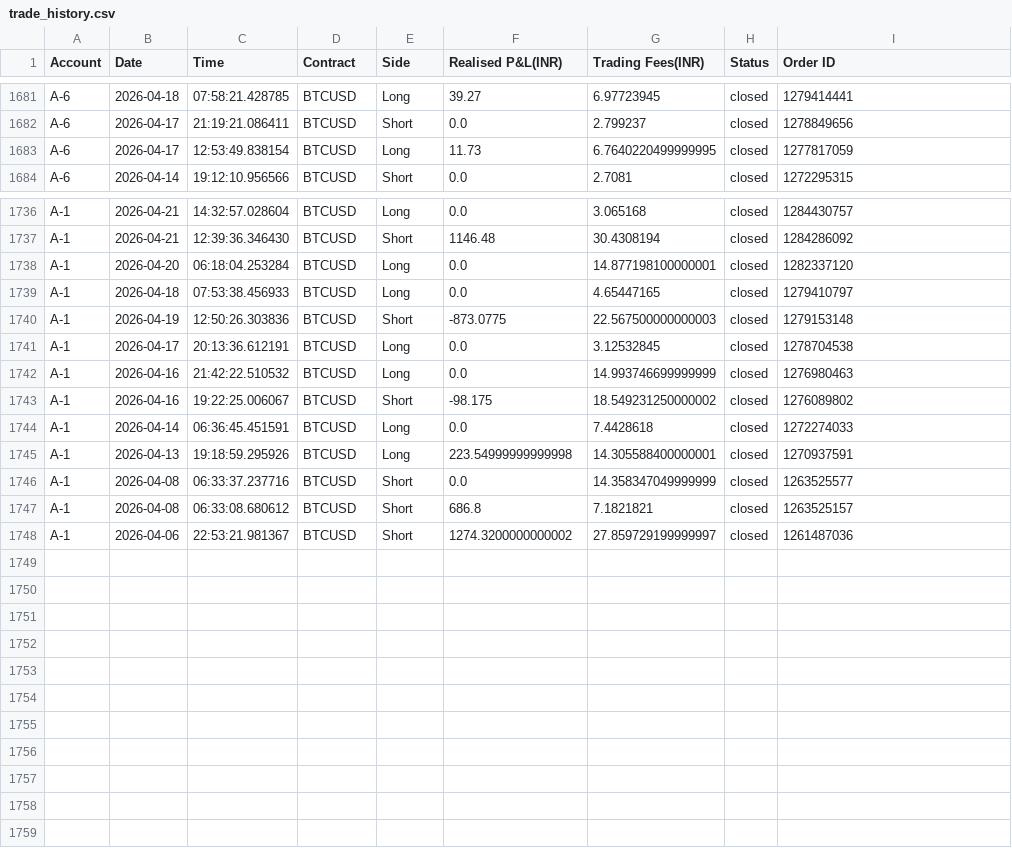
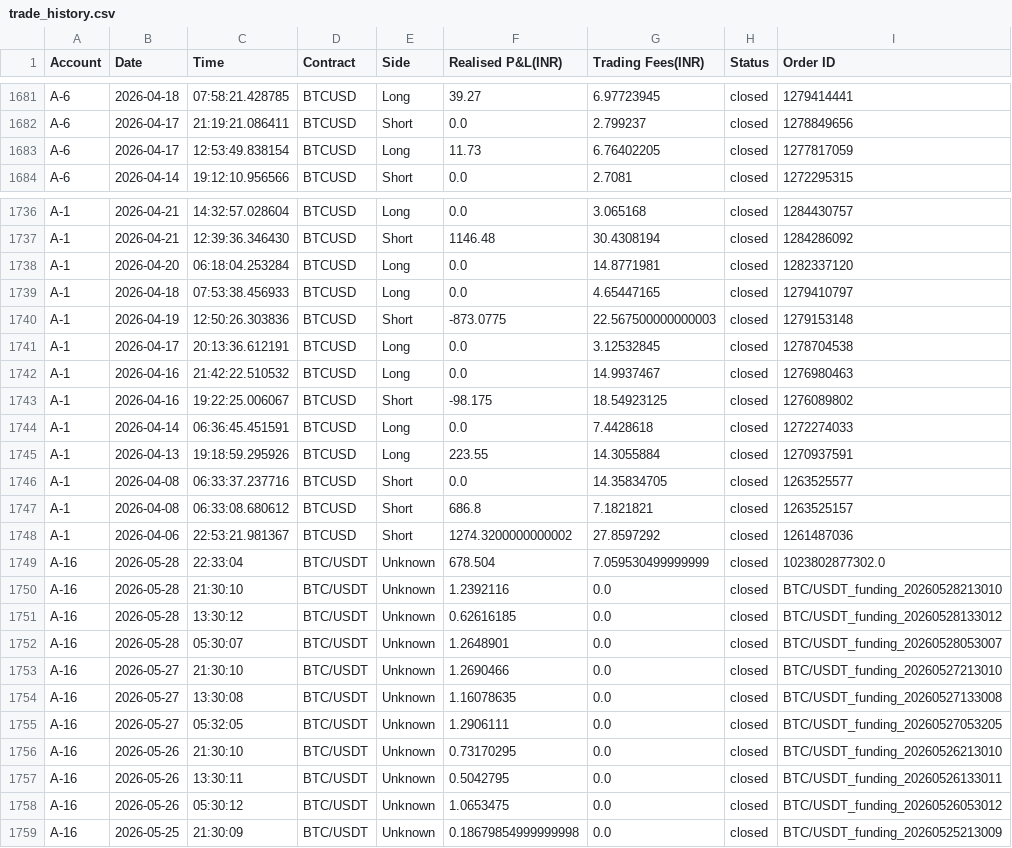
Before and after one commit to Sstendafity/trading-dashboard, a CSV file: trade_history.csv, drawn as a sheet; only a part is shown, gaps mark what is left out; the diff covers the shown part only.

Commit message:
Update trade history via App

```diff
--- a/trade_history.csv
+++ b/trade_history.csv
@@ -1682,3 +1682,3 @@ A-6,2026-04-18,07:58:21.428785,BTCUSD,Long,39.27,6.97723945,closed,1279414441
 A-6,2026-04-17,21:19:21.086411,BTCUSD,Short,0.0,2.799237,closed,1278849656
-A-6,2026-04-17,12:53:49.838154,BTCUSD,Long,11.73,6.7640220499999995,closed,1277817059
+A-6,2026-04-17,12:53:49.838154,BTCUSD,Long,11.73,6.76402205,closed,1277817059
 A-6,2026-04-14,19:12:10.956566,BTCUSD,Short,0.0,2.7081,closed,1272295315
@@ -1737,3 +1737,3 @@ A-1,2026-04-21,14:32:57.028604,BTCUSD,Long,0.0,3.065168,closed,1284430757
 A-1,2026-04-21,12:39:36.346430,BTCUSD,Short,1146.48,30.4308194,closed,1284286092
-A-1,2026-04-20,06:18:04.253284,BTCUSD,Long,0.0,14.877198100000001,closed,1282337120
+A-1,2026-04-20,06:18:04.253284,BTCUSD,Long,0.0,14.8771981,closed,1282337120
 A-1,2026-04-18,07:53:38.456933,BTCUSD,Long,0.0,4.65447165,closed,1279410797
@@ -1741,8 +1741,19 @@ A-1,2026-04-19,12:50:26.303836,BTCUSD,Short,-873.0775,22.567500000000003,closed,
 A-1,2026-04-17,20:13:36.612191,BTCUSD,Long,0.0,3.12532845,closed,1278704538
-A-1,2026-04-16,21:42:22.510532,BTCUSD,Long,0.0,14.993746699999999,closed,1276980463
-A-1,2026-04-16,19:22:25.006067,BTCUSD,Short,-98.175,18.549231250000002,closed,1276089802
+A-1,2026-04-16,21:42:22.510532,BTCUSD,Long,0.0,14.9937467,closed,1276980463
+A-1,2026-04-16,19:22:25.006067,BTCUSD,Short,-98.175,18.54923125,closed,1276089802
 A-1,2026-04-14,06:36:45.451591,BTCUSD,Long,0.0,7.4428618,closed,1272274033
-A-1,2026-04-13,19:18:59.295926,BTCUSD,Long,223.54999999999998,14.305588400000001,closed,1270937591
-A-1,2026-04-08,06:33:37.237716,BTCUSD,Short,0.0,14.358347049999999,closed,1263525577
+A-1,2026-04-13,19:18:59.295926,BTCUSD,Long,223.55,14.3055884,closed,1270937591
+A-1,2026-04-08,06:33:37.237716,BTCUSD,Short,0.0,14.35834705,closed,1263525577
 A-1,2026-04-08,06:33:08.680612,BTCUSD,Short,686.8,7.1821821,closed,1263525157
-A-1,2026-04-06,22:53:21.981367,BTCUSD,Short,1274.3200000000002,27.859729199999997,closed,1261487036
+A-1,2026-04-06,22:53:21.981367,BTCUSD,Short,1274.3200000000002,27.8597292,closed,1261487036
+A-16,2026-05-28,22:33:04,BTC/USDT,Unknown,678.504,7.059530499999999,closed,1023802877302.0
+A-16,2026-05-28,21:30:10,BTC/USDT,Unknown,1.2392116,0.0,closed,BTC/USDT_funding_20260528213010
+A-16,2026-05-28,13:30:12,BTC/USDT,Unknown,0.62616185,0.0,closed,BTC/USDT_funding_20260528133012
+A-16,2026-05-28,05:30:07,BTC/USDT,Unknown,1.2648901,0.0,closed,BTC/USDT_funding_20260528053007
+A-16,2026-05-27,21:30:10,BTC/USDT,Unknown,1.2690466,0.0,closed,BTC/USDT_funding_20260527213010
+A-16,2026-05-27,13:30:08,BTC/USDT,Unknown,1.16078635,0.0,closed,BTC/USDT_funding_20260527133008
+A-16,2026-05-27,05:32:05,BTC/USDT,Unknown,1.2906111,0.0,closed,BTC/USDT_funding_20260527053205
+A-16,2026-05-26,21:30:10,BTC/USDT,Unknown,0.73170295,0.0,closed,BTC/USDT_funding_20260526213010
+A-16,2026-05-26,13:30:11,BTC/USDT,Unknown,0.5042795,0.0,closed,BTC/USDT_funding_20260526133011
+A-16,2026-05-26,05:30:12,BTC/USDT,Unknown,1.0653475,0.0,closed,BTC/USDT_funding_20260526053012
+A-16,2026-05-25,21:30:09,BTC/USDT,Unknown,0.18679854999999998,0.0,closed,BTC/USDT_funding_20260525213009
```
Also changed, not shown: 17 edited cells elsewhere in this file.
